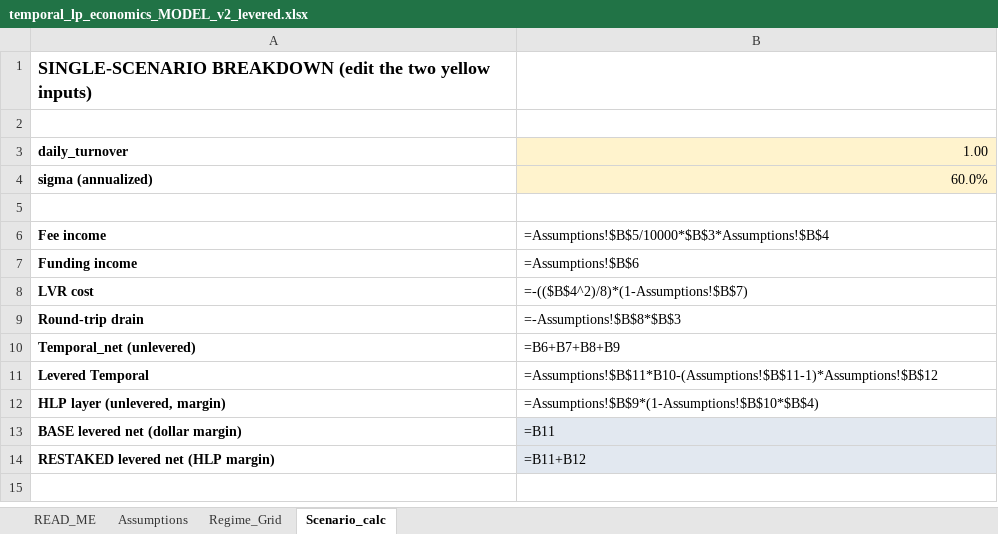
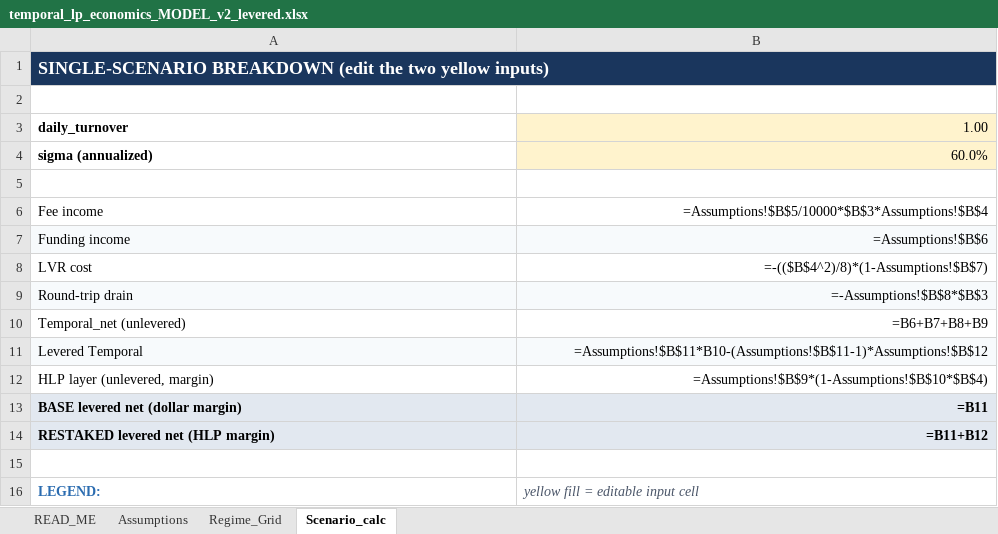
Before and after one commit to gnostrich/Perp-Options-AMM, an Excel workbook: sims/temporal_lp_economics_MODEL_v2_levered.xlsx, sheet Scenario_calc, drawn as a sheet; values as stored, in another font and other column widths than the file's, no borders; formulas without a stored value are shown as written; the diff names each change by its address in the sheet, - before the commit and + after, or states it on an @@ line.

```diff
--- a/sims/temporal_lp_economics_MODEL_v2_levered.xlsx (sheet Scenario_calc)
+++ b/sims/temporal_lp_economics_MODEL_v2_levered.xlsx (sheet Scenario_calc)
@@ A1 fill: none → #1A365D, text colour: black → #FFFFFF @@
+A1:B1 merged
-A6:A12 bold: on
+A6:A12 bold: off
-B6:B14 alignment: left
+B6:B14 alignment: right
-A7:B7 fill: none
+A7:B7 fill: #F7FAFC
-A9:B9 fill: none
+A9:B9 fill: #F7FAFC
-A11:B11 fill: none
+A11:B11 fill: #F7FAFC
-A13:A14 fill: none
+A13:A14 fill: #E2E8F0
-B13:B14 bold: off
+B13:B14 bold: on
+row 15: (empty)
+row 16: LEGEND: | yellow fill = editable input cell
```
Also changed, not shown: sheet Assumptions, sheet READ_ME, sheet Regime_Grid, charts or pictures, 1 other file.
